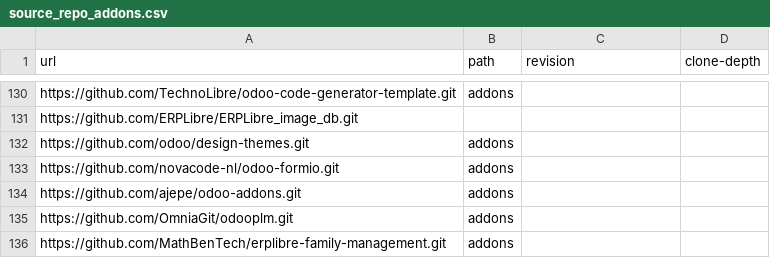
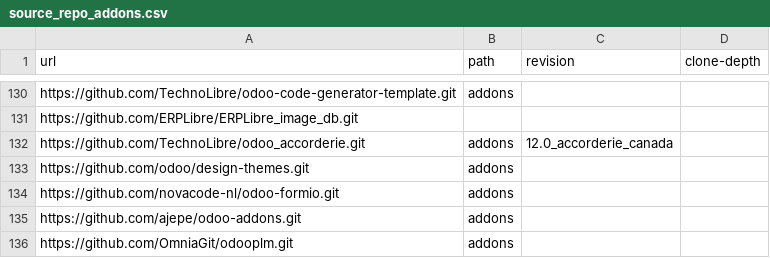
Before and after one commit to ERPLibre/ERPLibre, a CSV file: source_repo_addons.csv, drawn as a sheet; only a part is shown, gaps mark what is left out; the shorter side is filled out with more unchanged rows.

Commit message:
[ADD] Accorderie project

```diff
--- a/source_repo_addons.csv
+++ b/source_repo_addons.csv
@@ -131,2 +131,3 @@ https://github.com/TechnoLibre/odoo-code-generator-template.git,addons,,
 https://github.com/ERPLibre/ERPLibre_image_db.git,,,
+https://github.com/TechnoLibre/odoo_accorderie.git,addons,12.0_accorderie_canada,
 https://github.com/odoo/design-themes.git,addons,,
```
Also changed, not shown: 5 other files.
